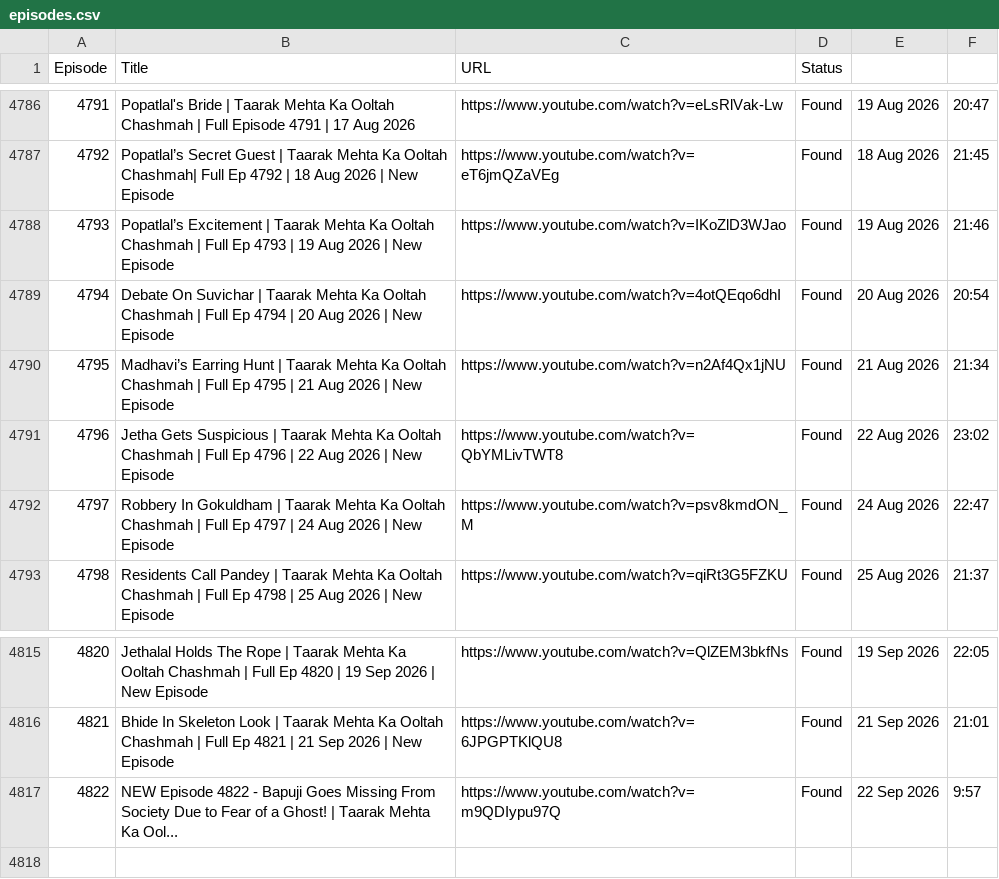
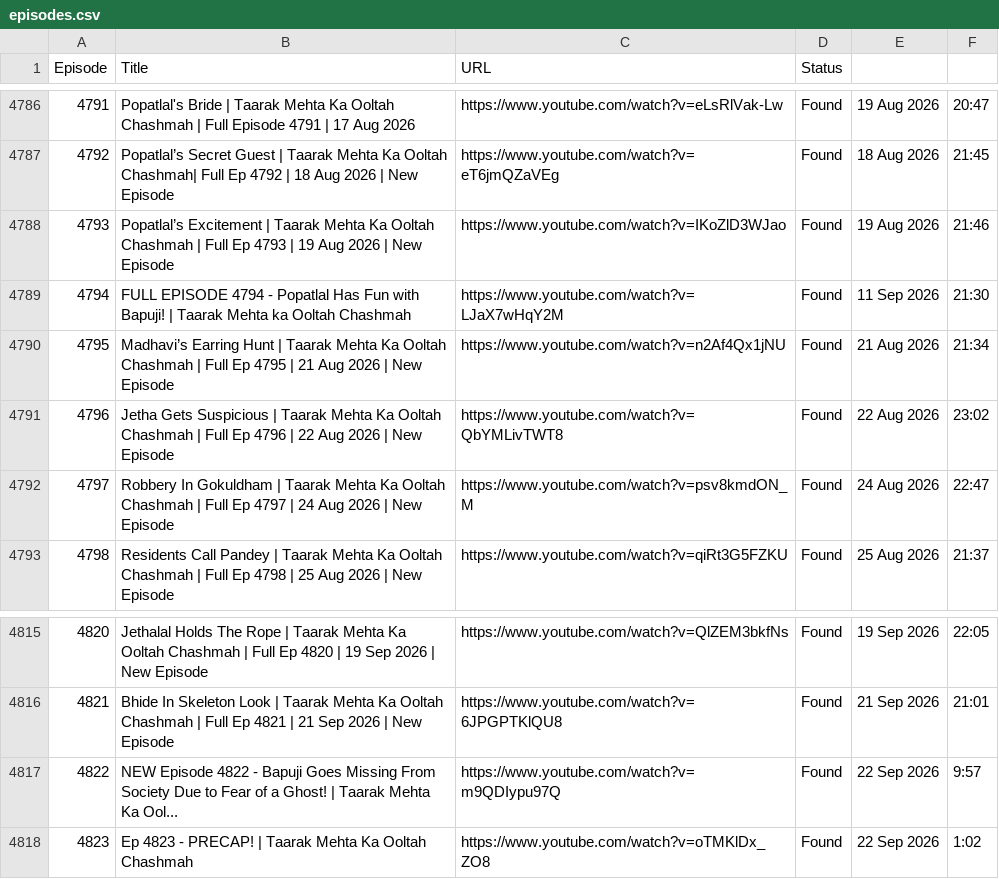
Before and after one commit to CodeMasterAbhishek/Daily-Dose-of-TMOCK, a CSV file: data/episodes.csv, drawn as a sheet; only a part is shown, gaps mark what is left out.

```diff
--- a/data/episodes.csv
+++ b/data/episodes.csv
@@ -4788,3 +4788,3 @@ Episode,Title,URL,Status
 4793,Popatlal’s Excitement | Taarak Mehta Ka Ooltah Chashmah | Full Ep 4793 | 19 Aug 2026 | New Episode,https://www.youtube.com/watch?v=IKoZlD3WJao,Found,19 Aug 2026,21:46
-4794,Debate On Suvichar | Taarak Mehta Ka Ooltah Chashmah | Full Ep 4794 | 20 Aug 2026 | New Episode,https://www.youtube.com/watch?v=4otQEqo6dhI,Found,20 Aug 2026,20:54
+4794,FULL EPISODE 4794 - Popatlal Has Fun with Bapuji! | Taarak Mehta ka Ooltah Chashmah,https://www.youtube.com/watch?v=LJaX7wHqY2M,Found,11 Sep 2026,21:30
 4795,Madhavi’s Earring Hunt | Taarak Mehta Ka Ooltah Chashmah | Full Ep 4795 | 21 Aug 2026 | New Episode,https://www.youtube.com/watch?v=n2Af4Qx1jNU,Found,21 Aug 2026,21:34
@@ -4817 +4817,2 @@ Episode,Title,URL,Status
 4822,NEW Episode 4822 - Bapuji Goes Missing From Society Due to Fear of a Ghost! | Taarak Mehta Ka Ool...,https://www.youtube.com/watch?v=m9QDIypu97Q,Found,22 Sep 2026,9:57
+4823,Ep 4823 - PRECAP! | Taarak Mehta Ka Ooltah Chashmah,https://www.youtube.com/watch?v=oTMKlDx_ZO8,Found,22 Sep 2026,1:02
```
Also changed, not shown: 2 other files.
